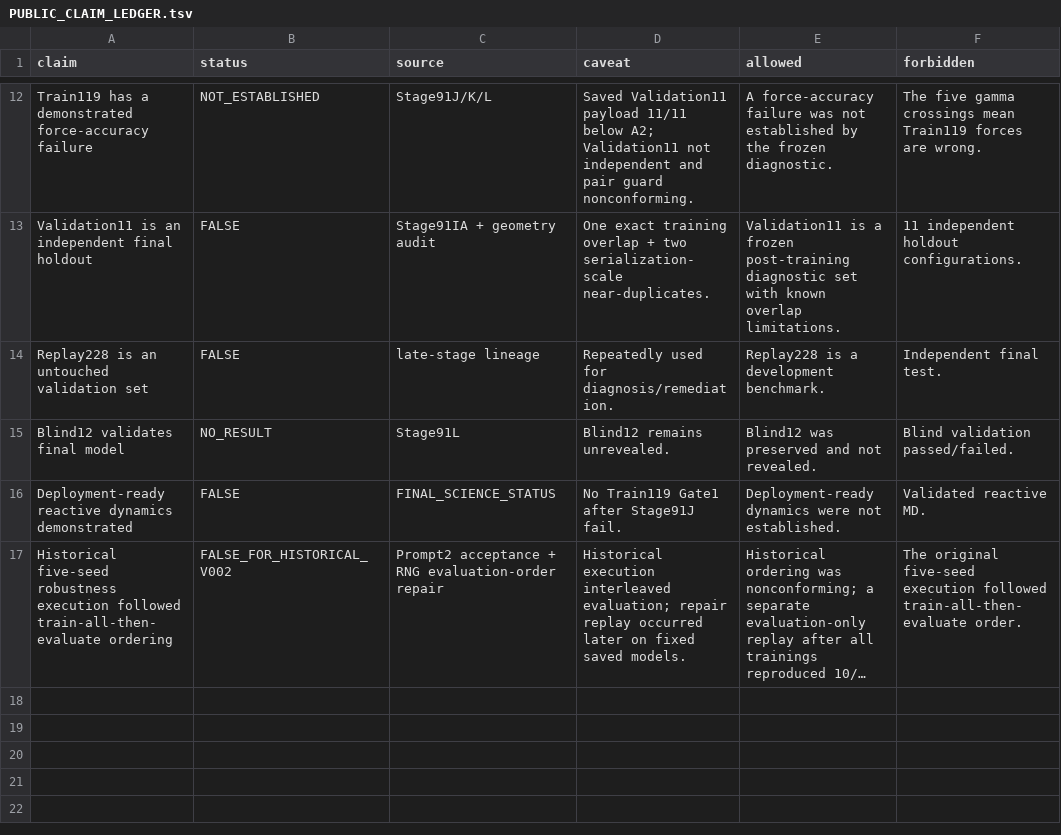
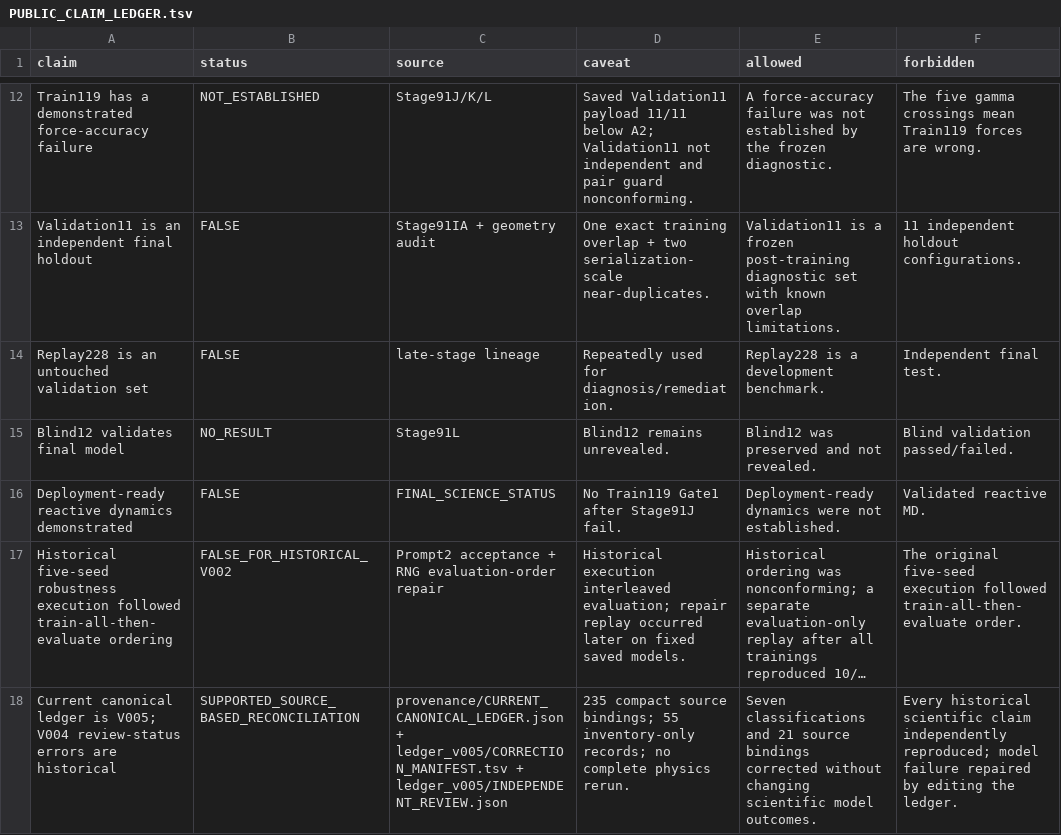
Before and after one commit to spicmaff/malonaldehyde-transition-sampling, a TSV file: provenance/PUBLIC_CLAIM_LEDGER.tsv, drawn as a sheet; only a part is shown, gaps mark what is left out; long unchanged cells end in …; the diff names each change by its address in the sheet, - before the commit and + after, or states it on an @@ line.

```diff
--- a/provenance/PUBLIC_CLAIM_LEDGER.tsv
+++ b/provenance/PUBLIC_CLAIM_LEDGER.tsv
+row 18: Current canonical ledger is V005; V004 review-status errors are historical | SUPPORTED_SOURCE_BASED_RECONCILIATION | provenance/CURRENT_CANONICAL_LEDGER.json + ledger_v005/CORRECTION_MANIFEST.tsv + ledger_v005/INDEPENDENT_REVIEW.json | 235 compact source bindings; 55 inventory-only records; no complete physics rerun. | Seven classifications and 21 source bindings corrected without changing scientific model outcomes. | Every historical scientific claim independently reproduced; model failure repaired by editing the ledger.
```
Also changed, not shown: provenance/PUBLIC_ASSET_MANIFEST.tsv, reports/REPRODUCIBILITY_MATRIX.tsv, 16 other files.
